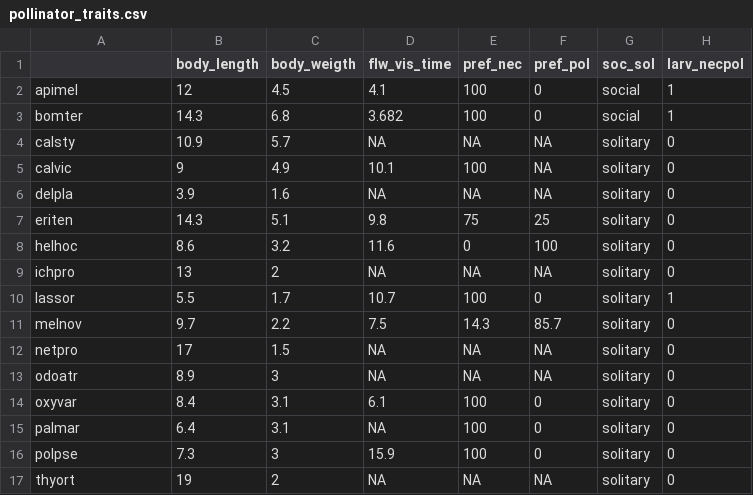
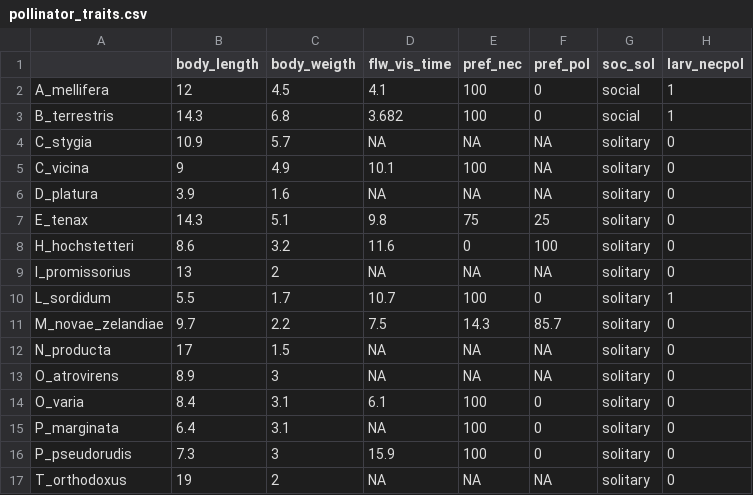
Before and after one commit to CamilleCoux/Ntw_FD_roles, a CSV file: data/pollinator_traits.csv, drawn as a sheet; only a part is shown; the diff names each change by its address in the sheet, - before the commit and + after, or states it on an @@ line.

```diff
--- a/data/pollinator_traits.csv
+++ b/data/pollinator_traits.csv
-A2: apimel
+A2: A_mellifera
-A3: bomter
+A3: B_terrestris
-A4: calsty
+A4: C_stygia
-A5: calvic
+A5: C_vicina
-A6: delpla
+A6: D_platura
-A7: eriten
+A7: E_tenax
-A8: helhoc
+A8: H_hochstetteri
-A9: ichpro
+A9: I_promissorius
-A10: lassor
+A10: L_sordidum
-A11: melnov
+A11: M_novae_zelandiae
-A12: netpro
+A12: N_producta
-A13: odoatr
+A13: O_atrovirens
-A14: oxyvar
+A14: O_varia
-A15: palmar
+A15: P_marginata
-A16: polpse
+A16: P_pseudorudis
-A17: thyort
+A17: T_orthodoxus
```
Also changed, not shown: data/interactions.csv, data/pollinator_abundances.csv, 6 other files.
